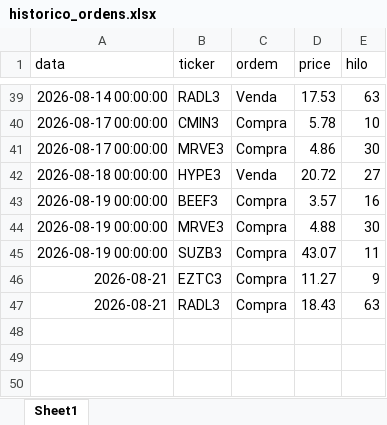
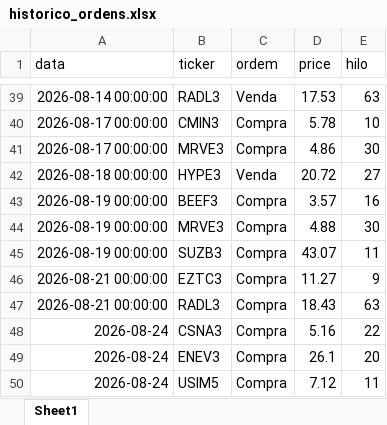
Before and after one commit to fpinto0416/hilo, an Excel workbook: historico_ordens.xlsx, sheet Sheet1, drawn as a sheet; only a part is shown, gaps mark what is left out; values as stored, in another font and other column widths than the file's, no borders; the diff names each change by its address in the sheet, - before the commit and + after, or states it on an @@ line.

```diff
--- a/historico_ordens.xlsx (sheet Sheet1)
+++ b/historico_ordens.xlsx (sheet Sheet1)
-A46:A47 (data): 2026-08-21
+A46:A47 (data): 2026-08-21 00:00:00
+row 48: 2026-08-24 | CSNA3 | Compra | 5.16 | 22
+row 49: 2026-08-24 | ENEV3 | Compra | 26.1 | 20
+row 50: 2026-08-24 | USIM5 | Compra | 7.12 | 11
```
Also changed, not shown: historico_diario.xlsx.
